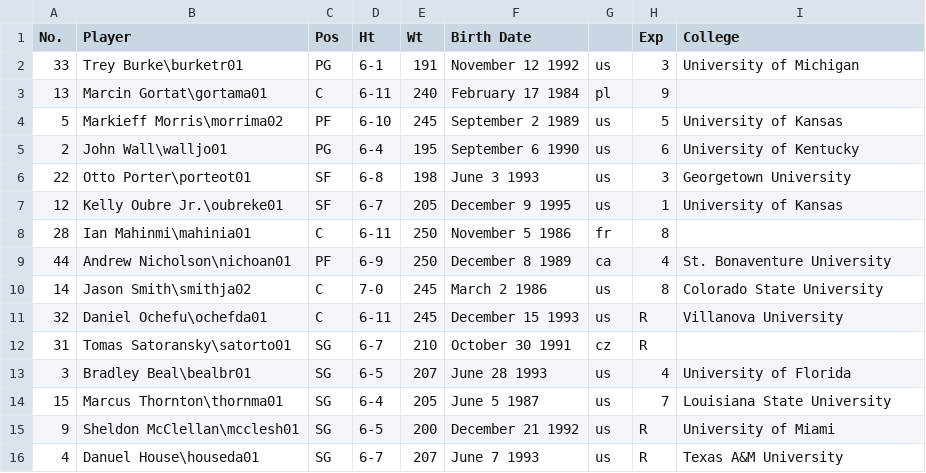
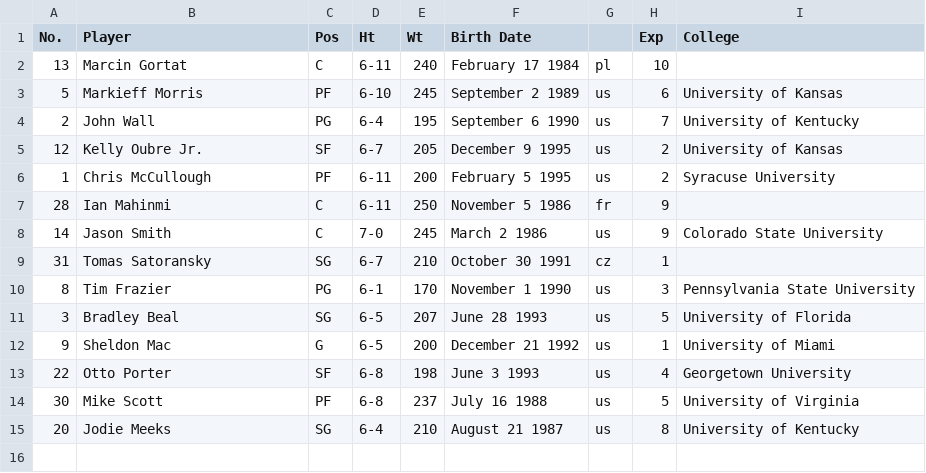
Before and after one commit to yelper/nba-age, a CSV file: players/WAS.csv, drawn as a sheet.

```diff
--- a/players/WAS.csv
+++ b/players/WAS.csv
@@ -1,16 +1,15 @@
 No.,Player,Pos,Ht,Wt,Birth Date,,Exp,College
-33,Trey Burke\burketr01,PG,6-1,191,November 12 1992,us,3,University of Michigan
-13,Marcin Gortat\gortama01,C,6-11,240,February 17 1984,pl,9,
-5,Markieff Morris\morrima02,PF,6-10,245,September 2 1989,us,5,University of Kansas
-2,John Wall\walljo01,PG,6-4,195,September 6 1990,us,6,University of Kentucky
-22,Otto Porter\porteot01,SF,6-8,198,June 3 1993,us,3,Georgetown University
-12,Kelly Oubre Jr.\oubreke01,SF,6-7,205,December 9 1995,us,1,University of Kansas
-28,Ian Mahinmi\mahinia01,C,6-11,250,November 5 1986,fr,8,
-44,Andrew Nicholson\nichoan01,PF,6-9,250,December 8 1989,ca,4,St. Bonaventure University
-14,Jason Smith\smithja02,C,7-0,245,March 2 1986,us,8,Colorado State University
-32,Daniel Ochefu\ochefda01,C,6-11,245,December 15 1993,us,R,Villanova University
-31,Tomas Satoransky\satorto01,SG,6-7,210,October 30 1991,cz,R,
-3,Bradley Beal\bealbr01,SG,6-5,207,June 28 1993,us,4,University of Florida
-15,Marcus Thornton\thornma01,SG,6-4,205,June 5 1987,us,7,Louisiana State University
-9,Sheldon McClellan\mcclesh01,SG,6-5,200,December 21 1992,us,R,University of Miami
-4,Danuel House\houseda01,SG,6-7,207,June 7 1993,us,R,Texas A&M University
+13,Marcin Gortat,C,6-11,240,February 17 1984,pl,10,
+5,Markieff Morris,PF,6-10,245,September 2 1989,us,6,University of Kansas
+2,John Wall,PG,6-4,195,September 6 1990,us,7,University of Kentucky
+12,Kelly Oubre Jr.,SF,6-7,205,December 9 1995,us,2,University of Kansas
+1,Chris McCullough,PF,6-11,200,February 5 1995,us,2,Syracuse University
+28,Ian Mahinmi,C,6-11,250,November 5 1986,fr,9,
+14,Jason Smith,C,7-0,245,March 2 1986,us,9,Colorado State University
+31,Tomas Satoransky,SG,6-7,210,October 30 1991,cz,1,
+8,Tim Frazier,PG,6-1,170,November 1 1990,us,3,Pennsylvania State University
+3,Bradley Beal,SG,6-5,207,June 28 1993,us,5,University of Florida
+9,Sheldon Mac,G,6-5,200,December 21 1992,us,1,University of Miami
+22,Otto Porter,SF,6-8,198,June 3 1993,us,4,Georgetown University
+30,Mike Scott,PF,6-8,237,July 16 1988,us,5,University of Virginia
+20,Jodie Meeks,SG,6-4,210,August 21 1987,us,8,University of Kentucky
```
Also changed, not shown: players/HOU.csv, players/LAC.csv, 38 other files.
